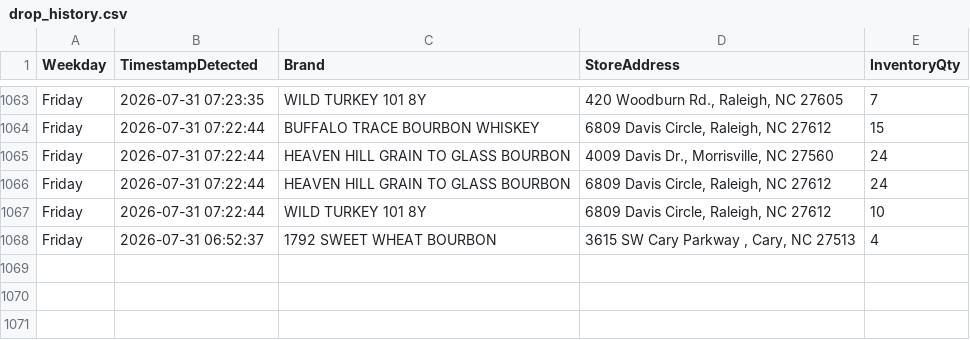
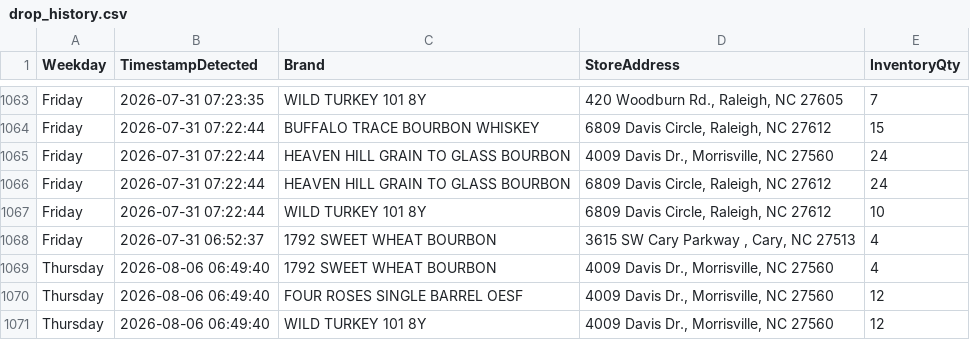
Before and after one commit to bourbonhunter/bourbon-pourcast-frontend, a CSV file: drop_history.csv, drawn as a sheet; only a part is shown, gaps mark what is left out; the diff names each change by its address in the sheet, - before the commit and + after, or states it on an @@ line.

```diff
--- a/drop_history.csv
+++ b/drop_history.csv
+row 1069: Thursday | 2026-08-06 06:49:40 | 1792 SWEET WHEAT BOURBON | 4009 Davis Dr., Morrisville, NC 27560 | 4
+row 1070: Thursday | 2026-08-06 06:49:40 | FOUR ROSES SINGLE BARREL OESF | 4009 Davis Dr., Morrisville, NC 27560 | 12
+row 1071: Thursday | 2026-08-06 06:49:40 | WILD TURKEY 101 8Y | 4009 Davis Dr., Morrisville, NC 27560 | 12
```
Also changed, not shown: drop_tracker.csv, 6 other files.
